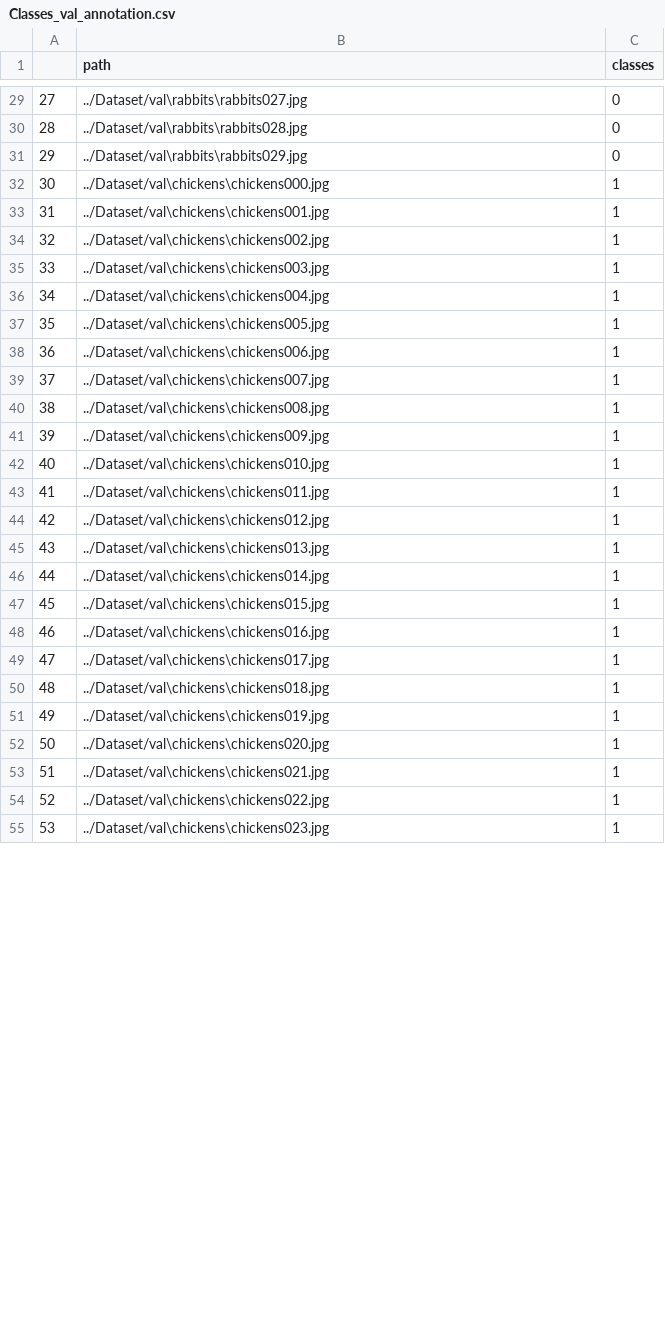
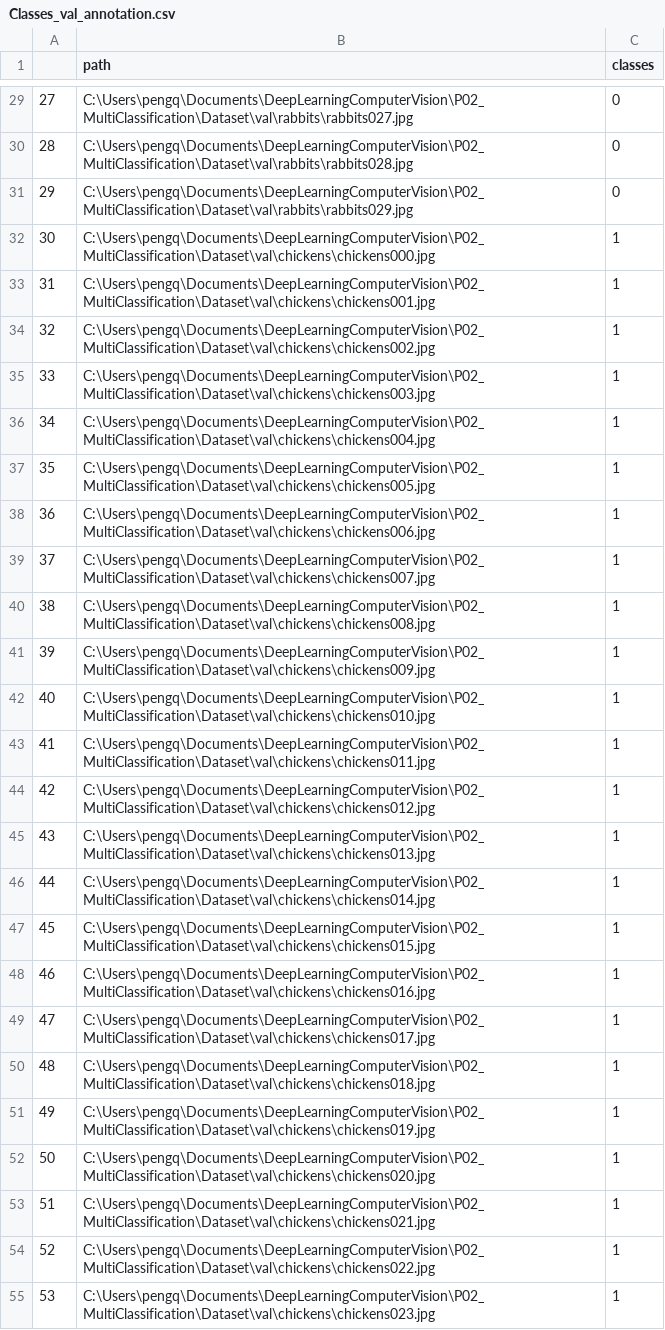
Before and after one commit to qpg93/DeepLearningComputerVision, a CSV file: P02_MultiClassification/Stage_1 Classes_classification/Classes_val_annotation.csv, drawn as a sheet; only a part is shown, gaps mark what is left out; the diff covers the shown part only.

Commit message:
Multi classification 1st run

```diff
--- a/P02_MultiClassification/Stage_1 Classes_classification/Classes_val_annotation.csv
+++ b/P02_MultiClassification/Stage_1 Classes_classification/Classes_val_annotation.csv
@@ -29,27 +29,27 @@
-27,../Dataset/val\rabbits\rabbits027.jpg,0
-28,../Dataset/val\rabbits\rabbits028.jpg,0
-29,../Dataset/val\rabbits\rabbits029.jpg,0
-30,../Dataset/val\chickens\chickens000.jpg,1
-31,../Dataset/val\chickens\chickens001.jpg,1
-32,../Dataset/val\chickens\chickens002.jpg,1
-33,../Dataset/val\chickens\chickens003.jpg,1
-34,../Dataset/val\chickens\chickens004.jpg,1
-35,../Dataset/val\chickens\chickens005.jpg,1
-36,../Dataset/val\chickens\chickens006.jpg,1
-37,../Dataset/val\chickens\chickens007.jpg,1
-38,../Dataset/val\chickens\chickens008.jpg,1
-39,../Dataset/val\chickens\chickens009.jpg,1
-40,../Dataset/val\chickens\chickens010.jpg,1
-41,../Dataset/val\chickens\chickens011.jpg,1
-42,../Dataset/val\chickens\chickens012.jpg,1
-43,../Dataset/val\chickens\chickens013.jpg,1
-44,../Dataset/val\chickens\chickens014.jpg,1
-45,../Dataset/val\chickens\chickens015.jpg,1
-46,../Dataset/val\chickens\chickens016.jpg,1
-47,../Dataset/val\chickens\chickens017.jpg,1
-48,../Dataset/val\chickens\chickens018.jpg,1
-49,../Dataset/val\chickens\chickens019.jpg,1
-50,../Dataset/val\chickens\chickens020.jpg,1
-51,../Dataset/val\chickens\chickens021.jpg,1
-52,../Dataset/val\chickens\chickens022.jpg,1
-53,../Dataset/val\chickens\chickens023.jpg,1
+27,C:\Users\pengq\Documents\DeepLearningComputerVision\P02_MultiClassification\Dataset\val\rabbits\rabbits027.jpg,0
+28,C:\Users\pengq\Documents\DeepLearningComputerVision\P02_MultiClassification\Dataset\val\rabbits\rabbits028.jpg,0
+29,C:\Users\pengq\Documents\DeepLearningComputerVision\P02_MultiClassification\Dataset\val\rabbits\rabbits029.jpg,0
+30,C:\Users\pengq\Documents\DeepLearningComputerVision\P02_MultiClassification\Dataset\val\chickens\chickens000.jpg,1
+31,C:\Users\pengq\Documents\DeepLearningComputerVision\P02_MultiClassification\Dataset\val\chickens\chickens001.jpg,1
+32,C:\Users\pengq\Documents\DeepLearningComputerVision\P02_MultiClassification\Dataset\val\chickens\chickens002.jpg,1
+33,C:\Users\pengq\Documents\DeepLearningComputerVision\P02_MultiClassification\Dataset\val\chickens\chickens003.jpg,1
+34,C:\Users\pengq\Documents\DeepLearningComputerVision\P02_MultiClassification\Dataset\val\chickens\chickens004.jpg,1
+35,C:\Users\pengq\Documents\DeepLearningComputerVision\P02_MultiClassification\Dataset\val\chickens\chickens005.jpg,1
+36,C:\Users\pengq\Documents\DeepLearningComputerVision\P02_MultiClassification\Dataset\val\chickens\chickens006.jpg,1
+37,C:\Users\pengq\Documents\DeepLearningComputerVision\P02_MultiClassification\Dataset\val\chickens\chickens007.jpg,1
+38,C:\Users\pengq\Documents\DeepLearningComputerVision\P02_MultiClassification\Dataset\val\chickens\chickens008.jpg,1
+39,C:\Users\pengq\Documents\DeepLearningComputerVision\P02_MultiClassification\Dataset\val\chickens\chickens009.jpg,1
+40,C:\Users\pengq\Documents\DeepLearningComputerVision\P02_MultiClassification\Dataset\val\chickens\chickens010.jpg,1
+41,C:\Users\pengq\Documents\DeepLearningComputerVision\P02_MultiClassification\Dataset\val\chickens\chickens011.jpg,1
+42,C:\Users\pengq\Documents\DeepLearningComputerVision\P02_MultiClassification\Dataset\val\chickens\chickens012.jpg,1
+43,C:\Users\pengq\Documents\DeepLearningComputerVision\P02_MultiClassification\Dataset\val\chickens\chickens013.jpg,1
+44,C:\Users\pengq\Documents\DeepLearningComputerVision\P02_MultiClassification\Dataset\val\chickens\chickens014.jpg,1
+45,C:\Users\pengq\Documents\DeepLearningComputerVision\P02_MultiClassification\Dataset\val\chickens\chickens015.jpg,1
+46,C:\Users\pengq\Documents\DeepLearningComputerVision\P02_MultiClassification\Dataset\val\chickens\chickens016.jpg,1
+47,C:\Users\pengq\Documents\DeepLearningComputerVision\P02_MultiClassification\Dataset\val\chickens\chickens017.jpg,1
+48,C:\Users\pengq\Documents\DeepLearningComputerVision\P02_MultiClassification\Dataset\val\chickens\chickens018.jpg,1
+49,C:\Users\pengq\Documents\DeepLearningComputerVision\P02_MultiClassification\Dataset\val\chickens\chickens019.jpg,1
+50,C:\Users\pengq\Documents\DeepLearningComputerVision\P02_MultiClassification\Dataset\val\chickens\chickens020.jpg,1
+51,C:\Users\pengq\Documents\DeepLearningComputerVision\P02_MultiClassification\Dataset\val\chickens\chickens021.jpg,1
+52,C:\Users\pengq\Documents\DeepLearningComputerVision\P02_MultiClassification\Dataset\val\chickens\chickens022.jpg,1
+53,C:\Users\pengq\Documents\DeepLearningComputerVision\P02_MultiClassification\Dataset\val\chickens\chickens023.jpg,1
```
Also changed, not shown: 33 edited cells elsewhere in this file, 10 other files.
